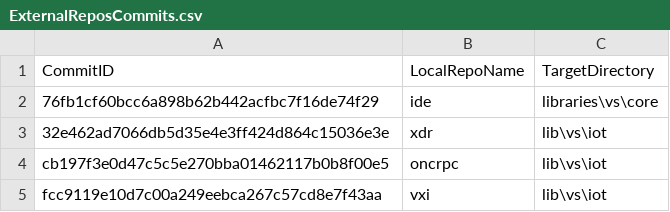
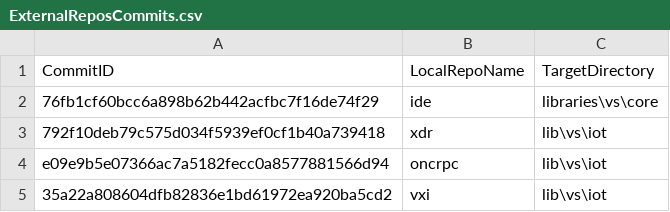
Before and after one commit to ATECoder/dn.vxi11, a CSV file: ExternalReposCommits.csv, drawn as a sheet.

```diff
--- a/ExternalReposCommits.csv
+++ b/ExternalReposCommits.csv
@@ -2,4 +2,4 @@ CommitID,LocalRepoName,TargetDirectory
 76fb1cf60bcc6a898b62b442acfbc7f16de74f29,ide,libraries\vs\core
-32e462ad7066db5d35e4e3ff424d864c15036e3e,xdr,lib\vs\iot
-cb197f3e0d47c5c5e270bba01462117b0b8f00e5,oncrpc,lib\vs\iot
-fcc9119e10d7c00a249eebca267c57cd8e7f43aa,vxi,lib\vs\iot
+792f10deb79c575d034f5939ef0cf1b40a739418,xdr,lib\vs\iot
+e09e9b5e07366ac7a5182fecc0a8577881566d94,oncrpc,lib\vs\iot
+35a22a808604dfb82836e1bd61972ea920ba5cd2,vxi,lib\vs\iot
```
Also changed, not shown: 14 other files.
